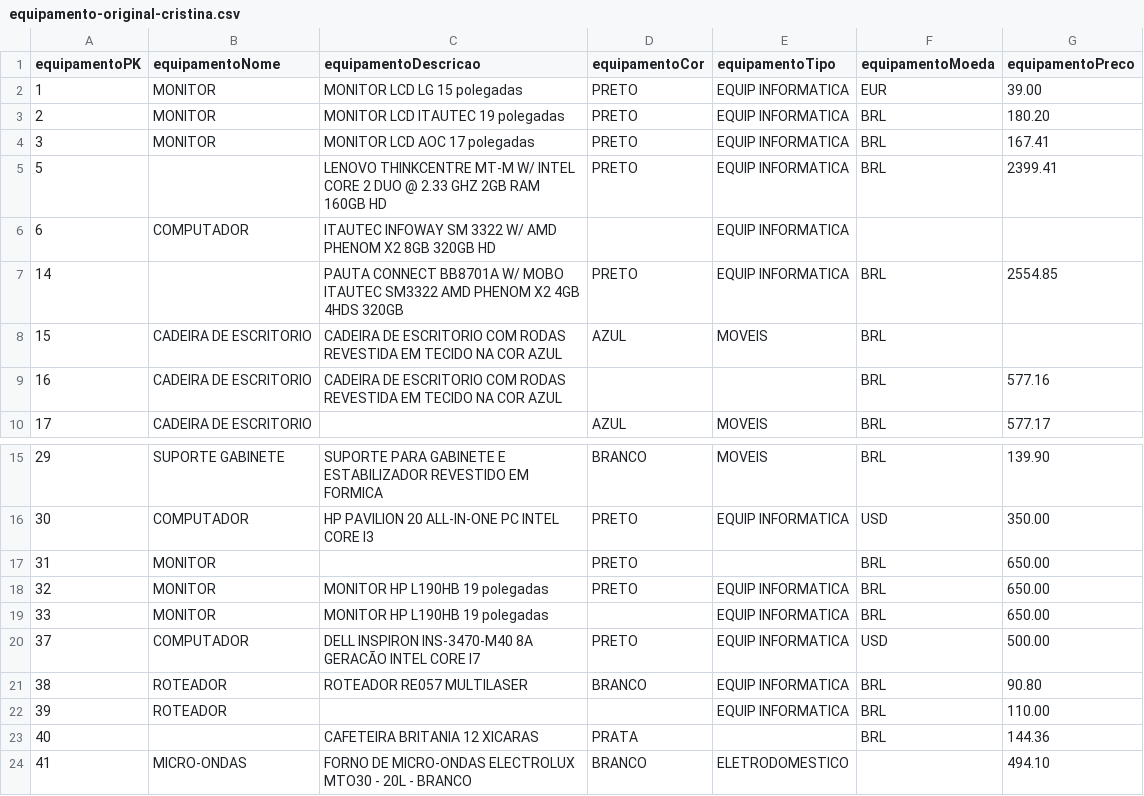
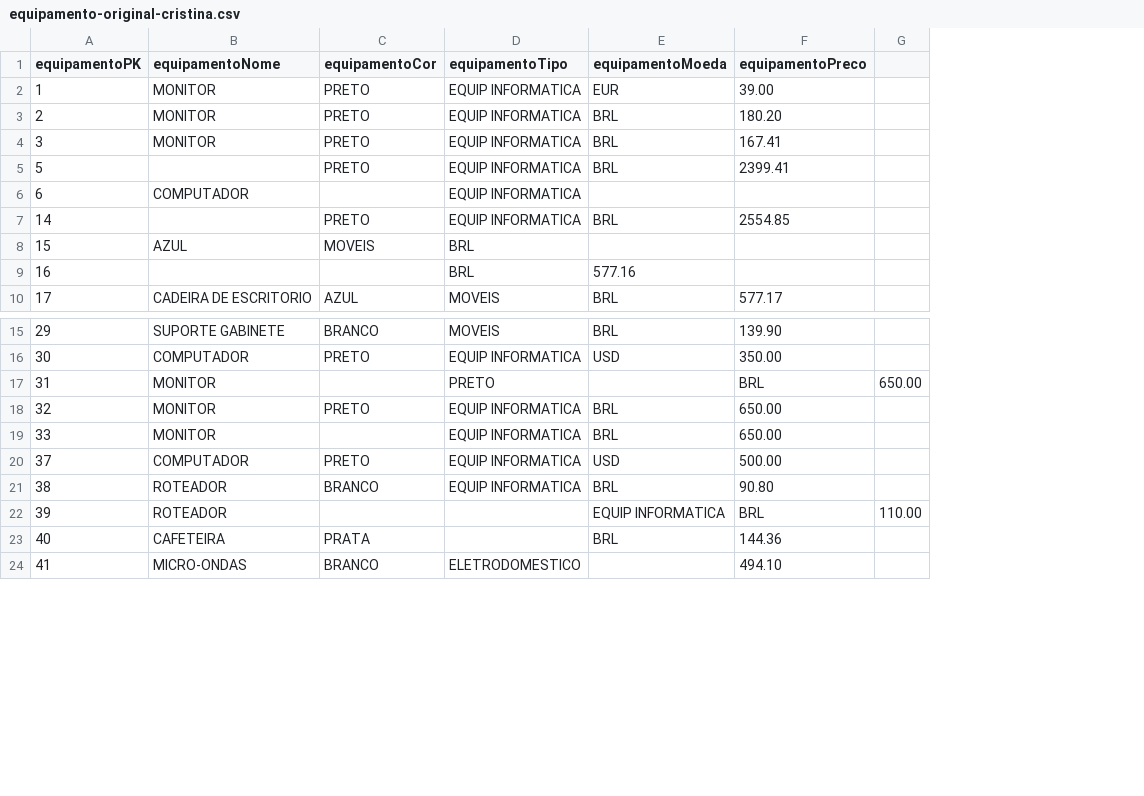
Before and after one commit to CristinaAguiar/DataMartBISolutions, a CSV file: equipamento-original-cristina.csv, drawn as a sheet; only a part is shown, gaps mark what is left out; removed rows and columns are numbered as before the commit, all else as after; the diff names each change by its address in the sheet, - before the commit and + after, or states it on an @@ line.

Commit message:
Update equipamento-original-cristina.csv

```diff
--- a/equipamento-original-cristina.csv
+++ b/equipamento-original-cristina.csv
-column C (equipamentoDescricao), rows 2-9: MONITOR LCD LG 15 polegadas | MONITOR LCD ITAUTEC 19 polegadas | MONITOR LCD AOC 17 polegadas | LENOVO THINKCENTRE MT-M W/ INTEL CORE 2 DUO @ 2.33 GHZ 2GB RAM 160GB HD | ITAUTEC INFOWAY SM 3322 W/ AMD PHENOM X2 8GB 320GB HD | PAUTA CONNECT BB8701A W/ MOBO ITAUTEC SM3322 AMD PHENOM X2 4GB 4HDS 320GB | CADEIRA DE ESCRITORIO COM RODAS REVESTIDA EM TECIDO NA COR AZUL | CADEIRA DE ESCRITORIO COM RODAS REVESTIDA EM TECIDO NA COR AZUL; rows 15-24: SUPORTE PARA GABINETE E ESTABILIZADOR REVESTIDO EM FORMICA | HP PAVILION 20 ALL-IN-ONE PC INTEL CORE I3 |  | MONITOR HP L190HB 19 polegadas | MONITOR HP L190HB 19 polegadas | DELL INSPIRON INS-3470-M40 8A GERACÃO INTEL CORE I7 | ROTEADOR RE057 MULTILASER |  | CAFETEIRA BRITANIA 12 XICARAS | FORNO DE MICRO-ONDAS ELECTROLUX MTO30 - 20L - BRANCO
+column G, rows 17-22: 650.00 |  |  |  |  | 110.00
-B8 (equipamentoNome): CADEIRA DE ESCRITORIO
+B8 (equipamentoNome): AZUL
-C8 (equipamentoCor): AZUL
+C8 (equipamentoCor): MOVEIS
-D8 (equipamentoTipo): MOVEIS
+D8 (equipamentoTipo): BRL
-E8 (equipamentoMoeda): BRL
+E8 (equipamentoMoeda): (empty)
-B9 (equipamentoNome): CADEIRA DE ESCRITORIO
+B9 (equipamentoNome): (empty)
-D9 (equipamentoTipo): (empty)
+D9 (equipamentoTipo): BRL
-E9 (equipamentoMoeda): BRL
+E9 (equipamentoMoeda): 577.16
-F9 (equipamentoPreco): 577.16
+F9 (equipamentoPreco): (empty)
-C17 (equipamentoCor): PRETO
+C17 (equipamentoCor): (empty)
-D17 (equipamentoTipo): (empty)
+D17 (equipamentoTipo): PRETO
-E17 (equipamentoMoeda): BRL
+E17 (equipamentoMoeda): (empty)
-F17 (equipamentoPreco): 650.00
+F17 (equipamentoPreco): BRL
-D22 (equipamentoTipo): EQUIP INFORMATICA
+D22 (equipamentoTipo): (empty)
-E22 (equipamentoMoeda): BRL
+E22 (equipamentoMoeda): EQUIP INFORMATICA
-F22 (equipamentoPreco): 110.00
+F22 (equipamentoPreco): BRL
-B23 (equipamentoNome): (empty)
+B23 (equipamentoNome): CAFETEIRA
```
